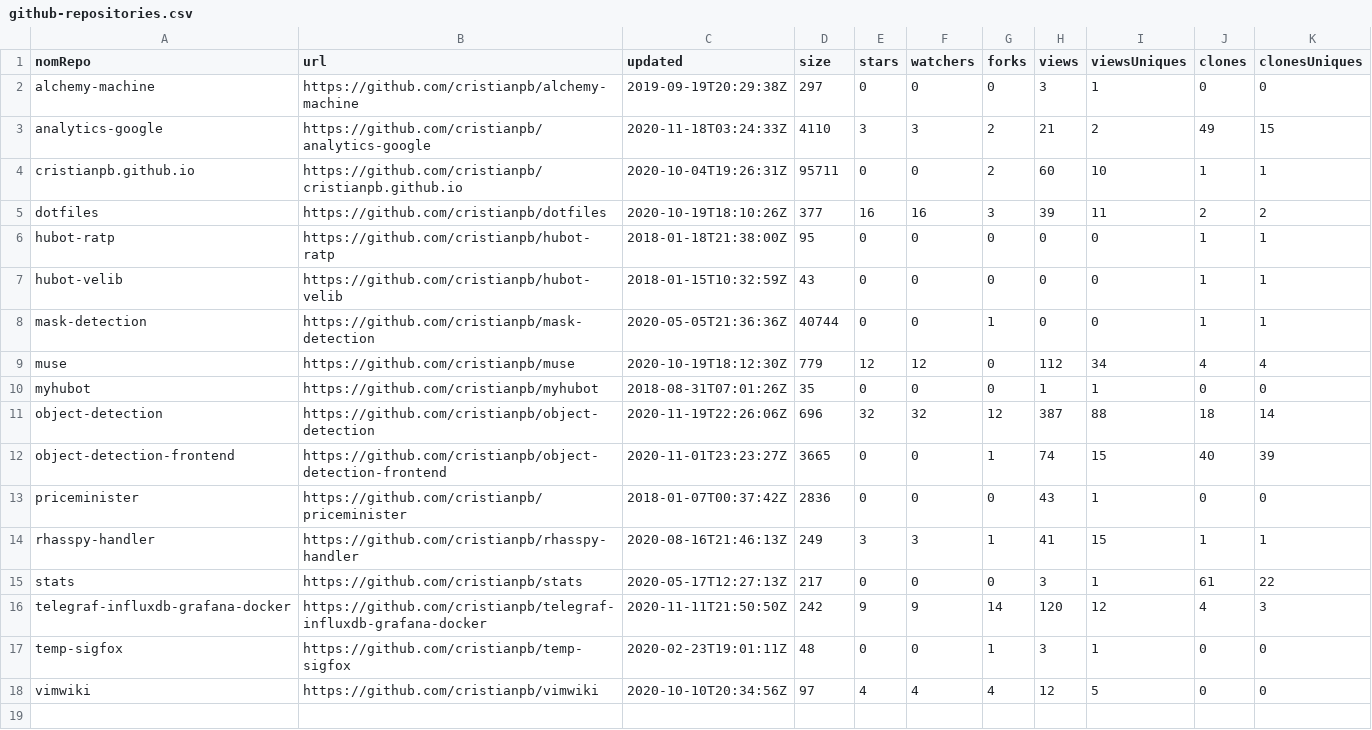
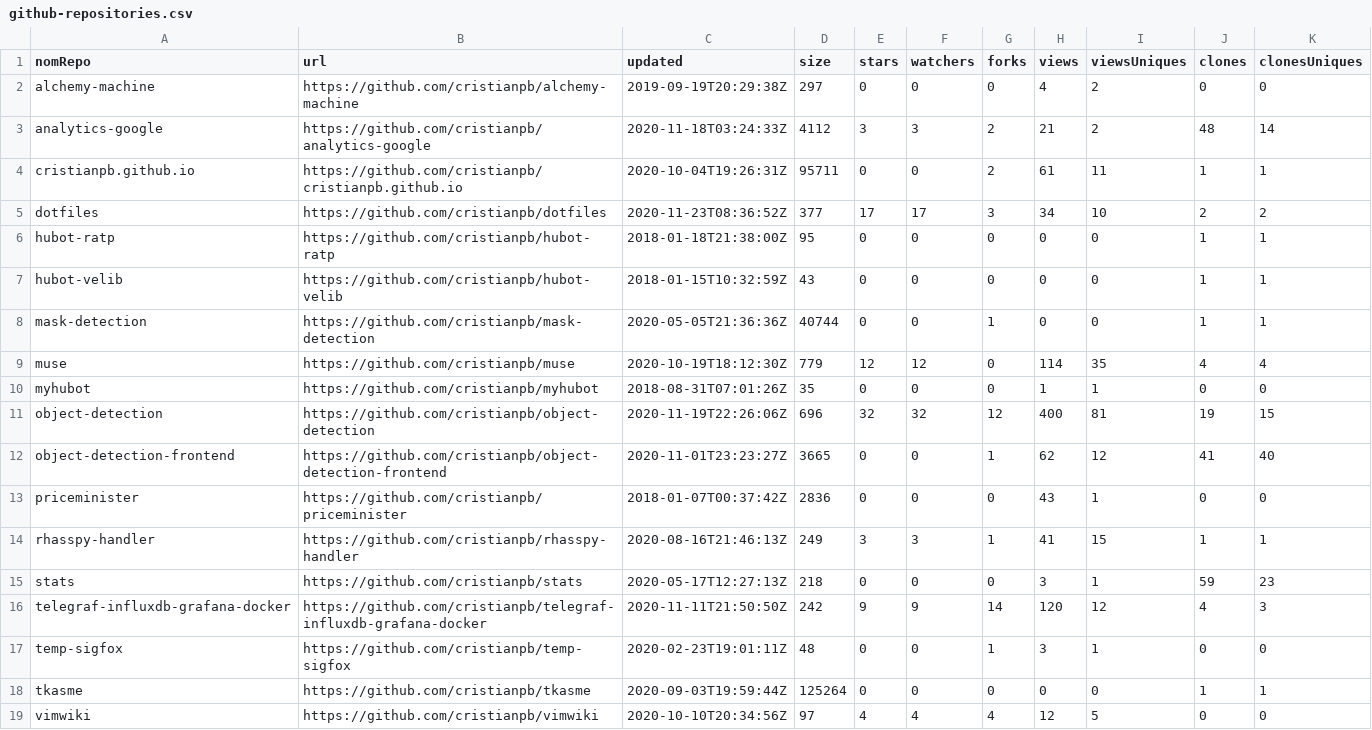
Before and after one commit to cristianpb/stats, a CSV file: github-repositories.csv, drawn as a sheet.

```diff
--- a/github-repositories.csv
+++ b/github-repositories.csv
@@ -1,6 +1,6 @@
 nomRepo,url,updated,size,stars,watchers,forks,views,viewsUniques,clones,clonesUniques
-alchemy-machine,https://github.com/cristianpb/alchemy-machine,2019-09-19T20:29:38Z,297,0,0,0,3,1,0,0
-analytics-google,https://github.com/cristianpb/analytics-google,2020-11-18T03:24:33Z,4110,3,3,2,21,2,49,15
-cristianpb.github.io,https://github.com/cristianpb/cristianpb.github.io,2020-10-04T19:26:31Z,95711,0,0,2,60,10,1,1
-dotfiles,https://github.com/cristianpb/dotfiles,2020-10-19T18:10:26Z,377,16,16,3,39,11,2,2
+alchemy-machine,https://github.com/cristianpb/alchemy-machine,2019-09-19T20:29:38Z,297,0,0,0,4,2,0,0
+analytics-google,https://github.com/cristianpb/analytics-google,2020-11-18T03:24:33Z,4112,3,3,2,21,2,48,14
+cristianpb.github.io,https://github.com/cristianpb/cristianpb.github.io,2020-10-04T19:26:31Z,95711,0,0,2,61,11,1,1
+dotfiles,https://github.com/cristianpb/dotfiles,2020-11-23T08:36:52Z,377,17,17,3,34,10,2,2
 hubot-ratp,https://github.com/cristianpb/hubot-ratp,2018-01-18T21:38:00Z,95,0,0,0,0,0,1,1
@@ -8,11 +8,12 @@ hubot-velib,https://github.com/cristianpb/hubot-velib,2018-01-15T10:32:59Z,43,0,
 mask-detection,https://github.com/cristianpb/mask-detection,2020-05-05T21:36:36Z,40744,0,0,1,0,0,1,1
-muse,https://github.com/cristianpb/muse,2020-10-19T18:12:30Z,779,12,12,0,112,34,4,4
+muse,https://github.com/cristianpb/muse,2020-10-19T18:12:30Z,779,12,12,0,114,35,4,4
 myhubot,https://github.com/cristianpb/myhubot,2018-08-31T07:01:26Z,35,0,0,0,1,1,0,0
-object-detection,https://github.com/cristianpb/object-detection,2020-11-19T22:26:06Z,696,32,32,12,387,88,18,14
-object-detection-frontend,https://github.com/cristianpb/object-detection-frontend,2020-11-01T23:23:27Z,3665,0,0,1,74,15,40,39
+object-detection,https://github.com/cristianpb/object-detection,2020-11-19T22:26:06Z,696,32,32,12,400,81,19,15
+object-detection-frontend,https://github.com/cristianpb/object-detection-frontend,2020-11-01T23:23:27Z,3665,0,0,1,62,12,41,40
 priceminister,https://github.com/cristianpb/priceminister,2018-01-07T00:37:42Z,2836,0,0,0,43,1,0,0
 rhasspy-handler,https://github.com/cristianpb/rhasspy-handler,2020-08-16T21:46:13Z,249,3,3,1,41,15,1,1
-stats,https://github.com/cristianpb/stats,2020-05-17T12:27:13Z,217,0,0,0,3,1,61,22
+stats,https://github.com/cristianpb/stats,2020-05-17T12:27:13Z,218,0,0,0,3,1,59,23
 telegraf-influxdb-grafana-docker,https://github.com/cristianpb/telegraf-influxdb-grafana-docker,2020-11-11T21:50:50Z,242,9,9,14,120,12,4,3
 temp-sigfox,https://github.com/cristianpb/temp-sigfox,2020-02-23T19:01:11Z,48,0,0,1,3,1,0,0
+tkasme,https://github.com/cristianpb/tkasme,2020-09-03T19:59:44Z,125264,0,0,0,0,0,1,1
 vimwiki,https://github.com/cristianpb/vimwiki,2020-10-10T20:34:56Z,97,4,4,4,12,5,0,0
```
Also changed, not shown: github-visits.csv.
